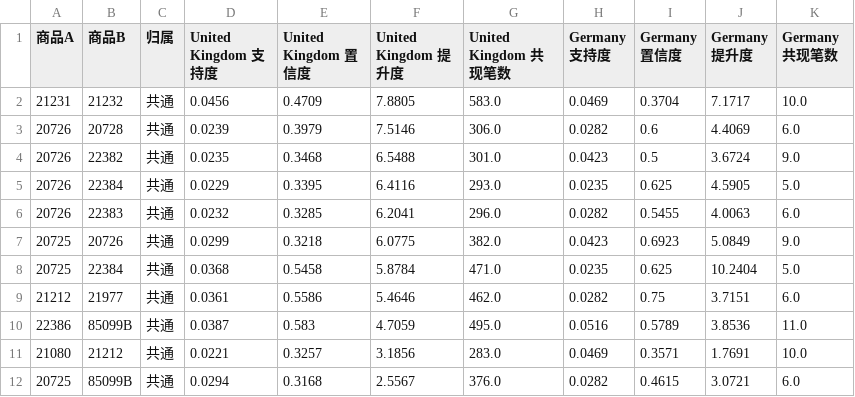
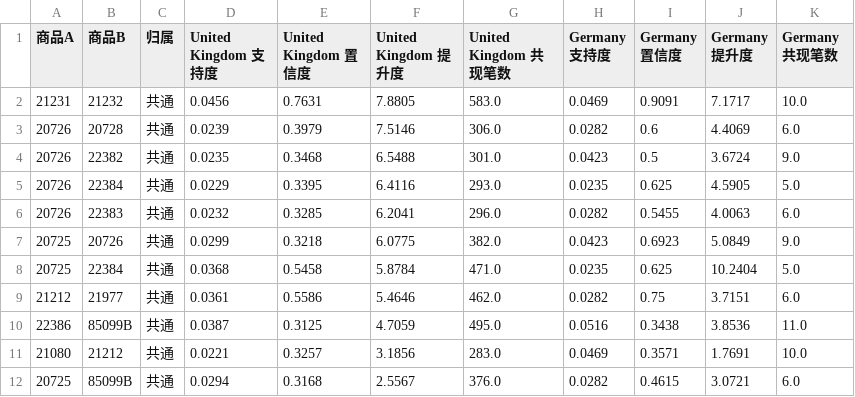
Before and after one commit to fkdnyhg123/online-retail-customer-segmentation, a CSV file: 算法工程师交付/6.3-跨国规则对比/表_共通规则.csv, drawn as a sheet.

```diff
--- a/算法工程师交付/6.3-跨国规则对比/表_共通规则.csv
+++ b/算法工程师交付/6.3-跨国规则对比/表_共通规则.csv
@@ -1,3 +1,3 @@
 商品A,商品B,归属,United Kingdom 支持度,United Kingdom 置信度,United Kingdom 提升度,United Kingdom 共现笔数,Germany 支持度,Germany 置信度,Germany 提升度,Germany 共现笔数
-21231,21232,共通,0.0456,0.4709,7.8805,583.0,0.0469,0.3704,7.1717,10.0
+21231,21232,共通,0.0456,0.7631,7.8805,583.0,0.0469,0.9091,7.1717,10.0
 20726,20728,共通,0.0239,0.3979,7.5146,306.0,0.0282,0.6,4.4069,6.0
@@ -9,3 +9,3 @@
 21212,21977,共通,0.0361,0.5586,5.4646,462.0,0.0282,0.75,3.7151,6.0
-22386,85099B,共通,0.0387,0.583,4.7059,495.0,0.0516,0.5789,3.8536,11.0
+22386,85099B,共通,0.0387,0.3125,4.7059,495.0,0.0516,0.3438,3.8536,11.0
 21080,21212,共通,0.0221,0.3257,3.1856,283.0,0.0469,0.3571,1.7691,10.0
```
Also changed, not shown: 算法工程师交付/6.2-品类级规则/表_品类级关联规则.csv, 算法工程师交付/6.3-跨国规则对比/表_两国规则对比全表.csv, 7 other files.
